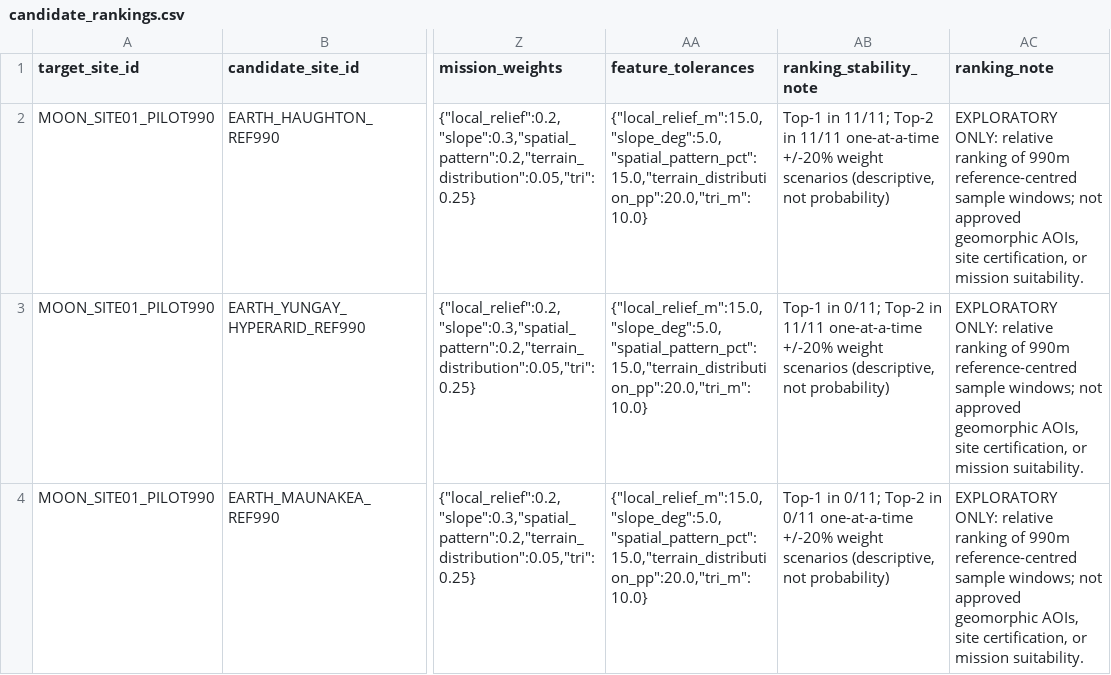
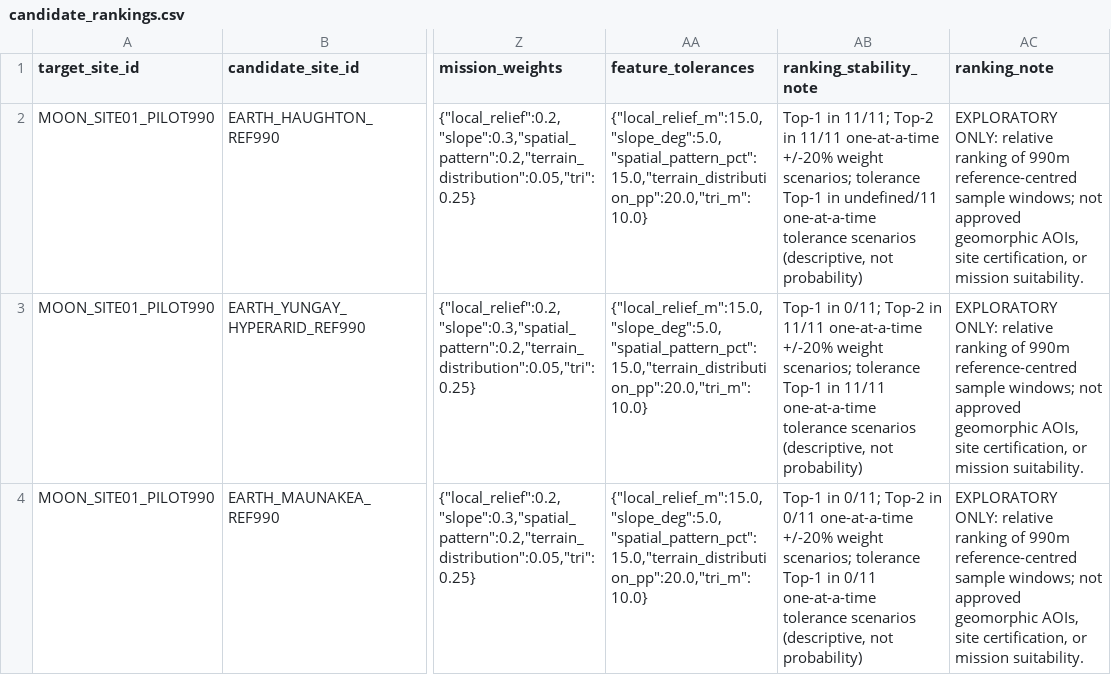
Before and after one commit to MohammadJabr/area-67, a CSV file: data/processed/candidate_rankings.csv, drawn as a sheet; only a part is shown, gaps mark what is left out; the diff names each change by its address in the sheet, - before the commit and + after, or states it on an @@ line.

Commit message:
data(matching): add tolerance stability to app ranking notes

```diff
--- a/data/processed/candidate_rankings.csv
+++ b/data/processed/candidate_rankings.csv
-AB2 (ranking_stability_note): …+/-20% weight scenarios (descriptive,…
+AB2 (ranking_stability_note): …+/-20% weight scenarios; tolerance Top-1 in undefined/11 one-at-a-time tolerance scenarios (descriptive,…
-AB3 (ranking_stability_note): …+/-20% weight scenarios (descriptive,…
+AB3 (ranking_stability_note): …+/-20% weight scenarios; tolerance Top-1 in 11/11 one-at-a-time tolerance scenarios (descriptive,…
-AB4 (ranking_stability_note): …+/-20% weight scenarios (descriptive,…
+AB4 (ranking_stability_note): …+/-20% weight scenarios; tolerance Top-1 in 0/11 one-at-a-time tolerance scenarios (descriptive,…
```
